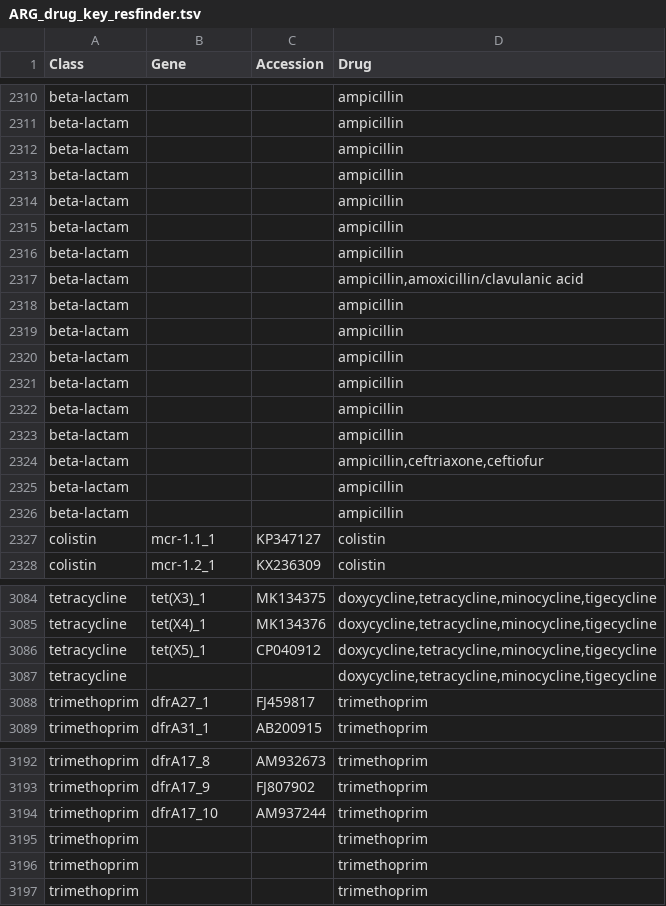
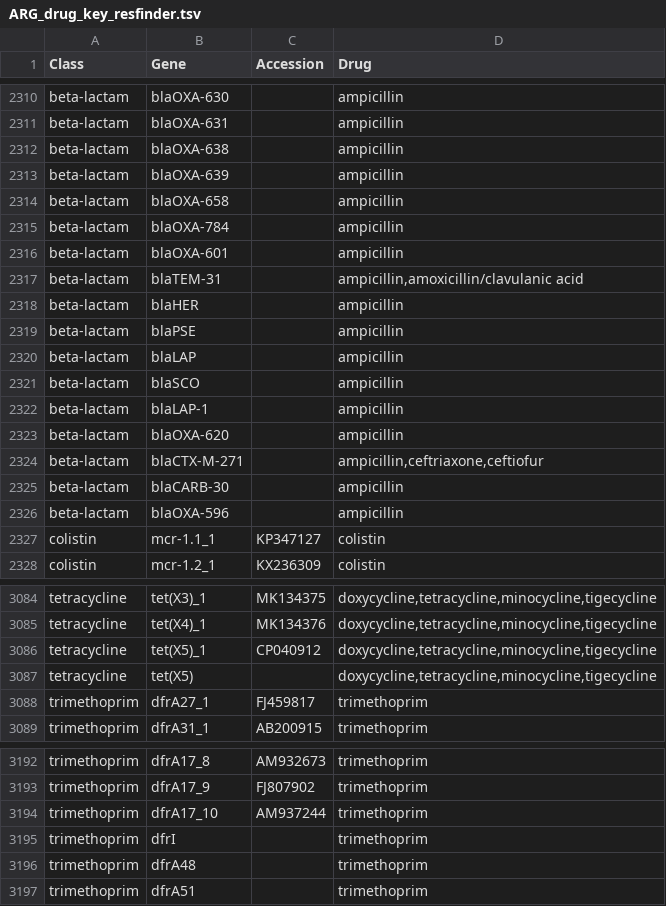
Before and after one commit to phac-nml/staramr, a TSV file: staramr/databases/resistance/data/ARG_drug_key_resfinder.tsv, drawn as a sheet; only a part is shown, gaps mark what is left out; the diff covers the shown part only; the diff names each change by its address in the sheet, - before the commit and + after, or states it on an @@ line.

```diff
--- a/staramr/databases/resistance/data/ARG_drug_key_resfinder.tsv
+++ b/staramr/databases/resistance/data/ARG_drug_key_resfinder.tsv
-B2310 (Gene): (empty)
+B2310 (Gene): blaOXA-630
-B2311 (Gene): (empty)
+B2311 (Gene): blaOXA-631
-B2312 (Gene): (empty)
+B2312 (Gene): blaOXA-638
-B2313 (Gene): (empty)
+B2313 (Gene): blaOXA-639
-B2314 (Gene): (empty)
+B2314 (Gene): blaOXA-658
-B2315 (Gene): (empty)
+B2315 (Gene): blaOXA-784
-B2316 (Gene): (empty)
+B2316 (Gene): blaOXA-601
-B2317 (Gene): (empty)
+B2317 (Gene): blaTEM-31
-B2318 (Gene): (empty)
+B2318 (Gene): blaHER
-B2319 (Gene): (empty)
+B2319 (Gene): blaPSE
-B2320 (Gene): (empty)
+B2320 (Gene): blaLAP
-B2321 (Gene): (empty)
+B2321 (Gene): blaSCO
-B2322 (Gene): (empty)
+B2322 (Gene): blaLAP-1
-B2323 (Gene): (empty)
+B2323 (Gene): blaOXA-620
-B2324 (Gene): (empty)
+B2324 (Gene): blaCTX-M-271
-B2325 (Gene): (empty)
+B2325 (Gene): blaCARB-30
-B2326 (Gene): (empty)
+B2326 (Gene): blaOXA-596
-B3087 (Gene): (empty)
+B3087 (Gene): tet(X5)
-B3195 (Gene): (empty)
+B3195 (Gene): dfrI
-B3196 (Gene): (empty)
+B3196 (Gene): dfrA48
-B3197 (Gene): (empty)
+B3197 (Gene): dfrA51
```
Also changed, not shown: 77 edited cells elsewhere in this file, staramr/databases/resistance/data/ARG_drug_key_pointfinder.tsv, 2 other files.
